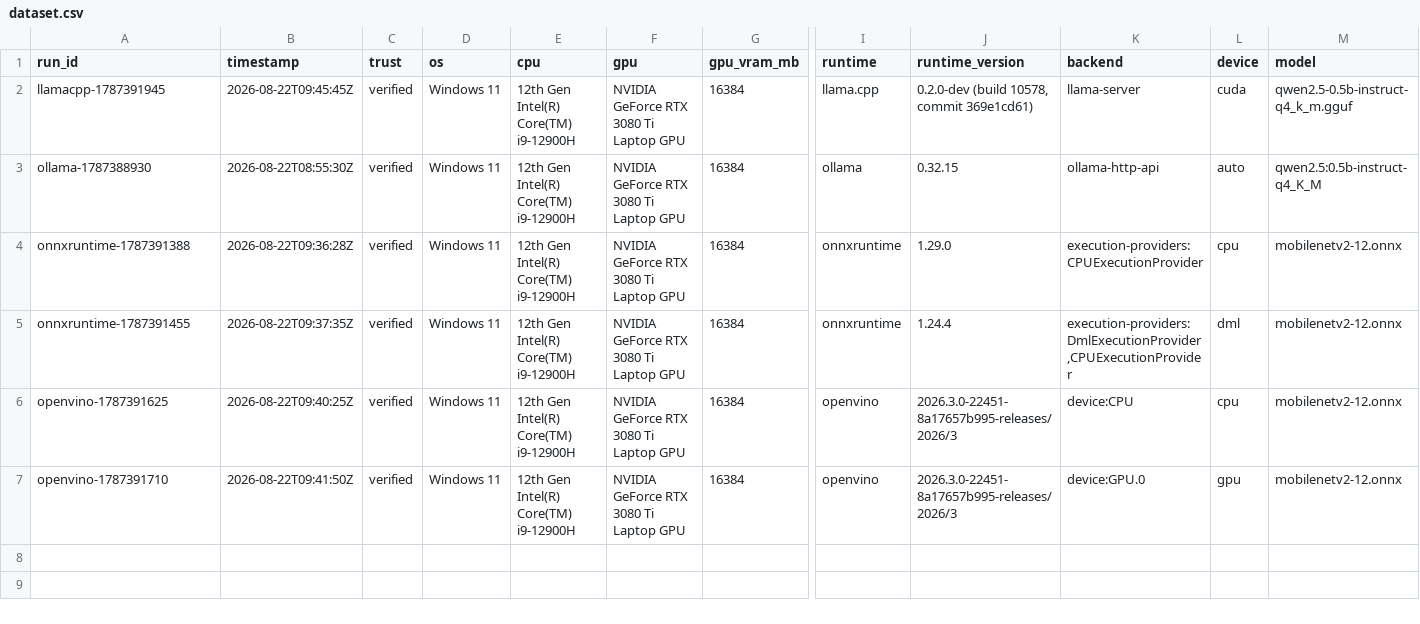
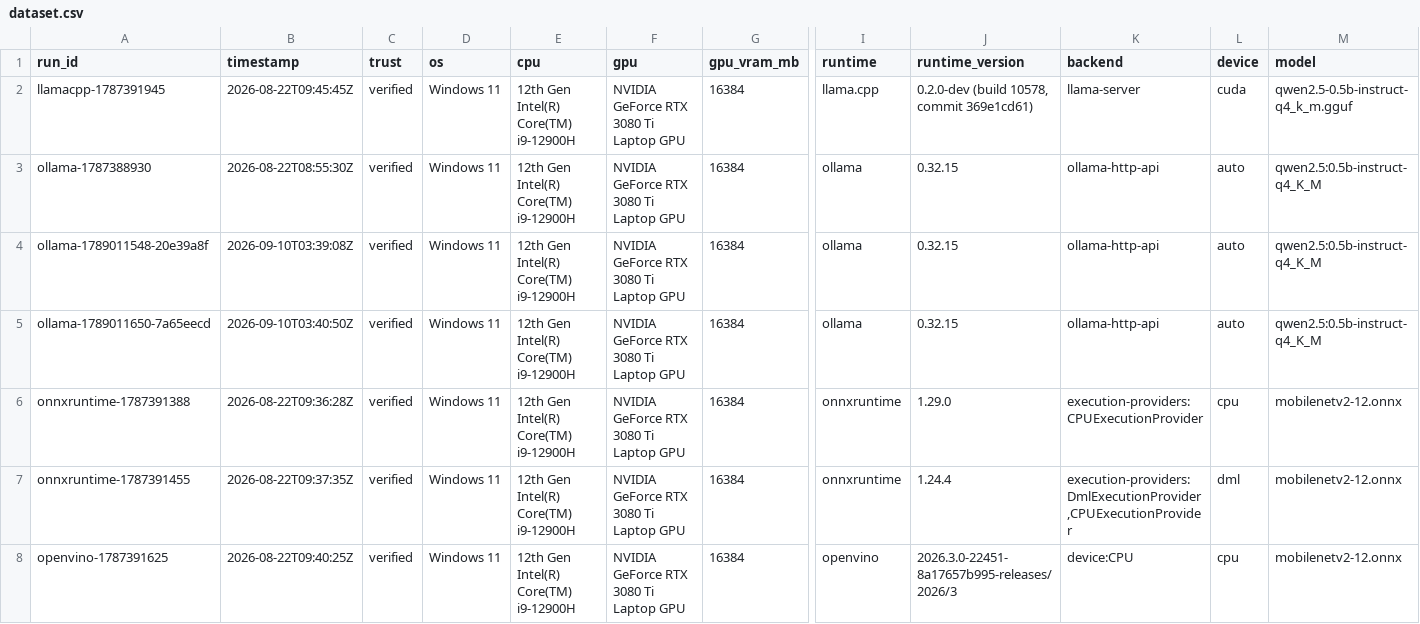
Before and after one commit to webdevsamran/local-ai-hardware-bench, a CSV file: results/dataset/dataset.csv, drawn as a sheet; only a part is shown, gaps mark what is left out; the shorter side is filled out with more unchanged rows; rows hold the shown columns only; the diff names each change by its address in the sheet, - before the commit and + after, or states it on an @@ line.

Commit message:
data: publish the first schema-2.0 results and the first rankable group
Two runs of `sustained_generation` on the reference machine (i9-12900H +
RTX 3080 Ti, Ollama 0.32.15, qwen2.5 0.5B q4_K_M), 8 measured iterations
after 3 warm-ups each. Both validate semantically and formally, pass 5/5
data-quality checks, and are plausibility-clean.

Schema 2.0 had no published coverage until now: all six existing results are
1.0. These carry what 2.0 added -- inter-token latency as a distribution
(p50/p90/p99/max), separated cold and warm load, an energy block measured
against a verified-quiescent idle baseline, a thermal trace, an output
fingerprint, and full provenance.

They are also the dataset's first comparison group with more than one member,
so the leaderboard has something it can honestly rank. The two agree within
their confidence intervals and their per-token energy agrees to 0.3%, which
is the reproducibility claim the project makes about itself being tested
rather than asserted.

The older Ollama result stays in its own group: it ran the `default_chat`
prompt, and the prompt is a strict comparison key.

```diff
--- a/results/dataset/dataset.csv
+++ b/results/dataset/dataset.csv
+row 4: ollama-1789011548-20e39a8f | 2026-09-10T03:39:08Z | verified | Windows 11 | 12th Gen Intel(R) Core(TM) i9-12900H | NVIDIA GeForce RTX 3080 Ti Laptop GPU | 16384 | ollama | 0.32.15 | ollama-http-api | auto | qwen2.5:0.5b-instruct-q4_K_M
+row 5: ollama-1789011650-7a65eecd | 2026-09-10T03:40:50Z | verified | Windows 11 | 12th Gen Intel(R) Core(TM) i9-12900H | NVIDIA GeForce RTX 3080 Ti Laptop GPU | 16384 | ollama | 0.32.15 | ollama-http-api | auto | qwen2.5:0.5b-instruct-q4_K_M
```
Also changed, not shown: 17 other files.
